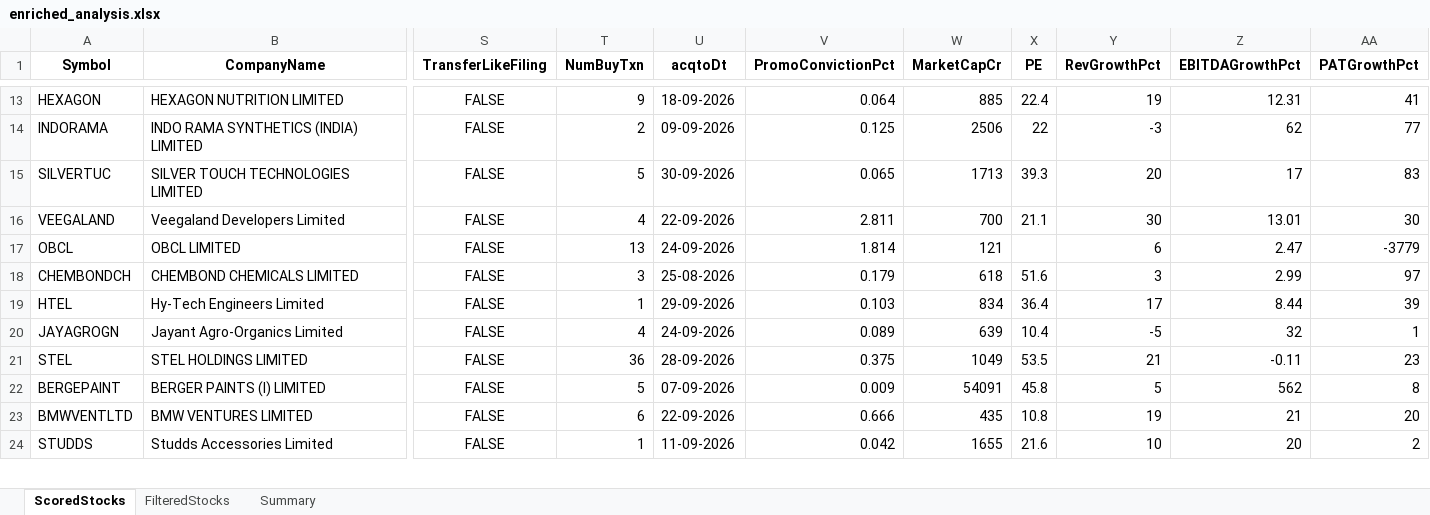
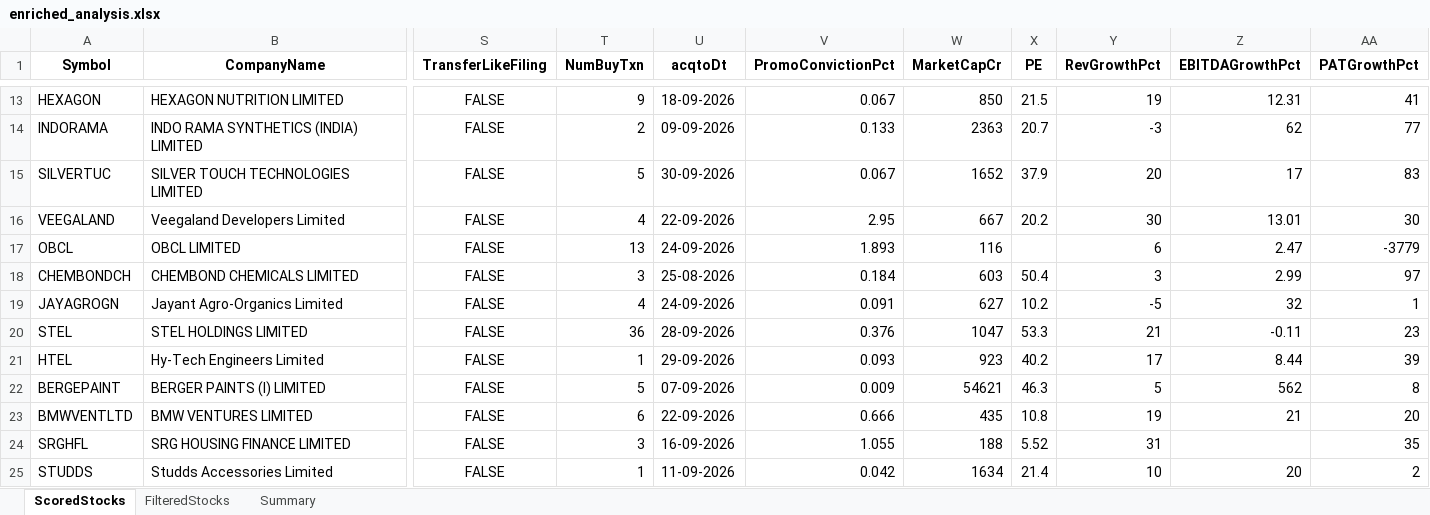
Before and after one commit to rajeshbedse/rbedse, an Excel workbook: output/2026-10-08/enriched_analysis.xlsx, sheet ScoredStocks, drawn as a sheet; only a part is shown, gaps mark what is left out; values as stored, in another font and other column widths than the file's, no borders; removed rows and columns are numbered as before the commit, all else as after; rows hold the shown columns only; the diff covers the shown part only; the diff names each change by its address in the sheet, - before the commit and + after, or states it on an @@ line.

```diff
--- a/output/2026-10-08/enriched_analysis.xlsx (sheet ScoredStocks)
+++ b/output/2026-10-08/enriched_analysis.xlsx (sheet ScoredStocks)
-V13 (PromoConvictionPct): 0.064
+V13 (PromoConvictionPct): 0.067
-W13 (MarketCapCr): 885
+W13 (MarketCapCr): 850
-X13 (PE): 22.4
+X13 (PE): 21.5
-V14 (PromoConvictionPct): 0.125
+V14 (PromoConvictionPct): 0.133
-W14 (MarketCapCr): 2506
+W14 (MarketCapCr): 2363
-X14 (PE): 22
+X14 (PE): 20.7
-V15 (PromoConvictionPct): 0.065
+V15 (PromoConvictionPct): 0.067
-W15 (MarketCapCr): 1713
+W15 (MarketCapCr): 1652
-X15 (PE): 39.3
+X15 (PE): 37.9
-V16 (PromoConvictionPct): 2.811
+V16 (PromoConvictionPct): 2.95
-W16 (MarketCapCr): 700
+W16 (MarketCapCr): 667
-X16 (PE): 21.1
+X16 (PE): 20.2
-V17 (PromoConvictionPct): 1.814
+V17 (PromoConvictionPct): 1.893
-W17 (MarketCapCr): 121
+W17 (MarketCapCr): 116
-V18 (PromoConvictionPct): 0.179
+V18 (PromoConvictionPct): 0.184
-W18 (MarketCapCr): 618
+W18 (MarketCapCr): 603
-X18 (PE): 51.6
+X18 (PE): 50.4
-row 19: HTEL | Hy-Tech Engineers Limited | FALSE | 1 | 29-09-2026 | 0.103 | 834 | 36.4 | 17 | 8.44 | 39
-V19 (PromoConvictionPct): 0.089
+V19 (PromoConvictionPct): 0.091
-W19 (MarketCapCr): 639
+W19 (MarketCapCr): 627
-X19 (PE): 10.4
+X19 (PE): 10.2
-V20 (PromoConvictionPct): 0.375
+V20 (PromoConvictionPct): 0.376
-W20 (MarketCapCr): 1049
+W20 (MarketCapCr): 1047
-X20 (PE): 53.5
+X20 (PE): 53.3
+row 21: HTEL | Hy-Tech Engineers Limited | FALSE | 1 | 29-09-2026 | 0.093 | 923 | 40.2 | 17 | 8.44 | 39
-W22 (MarketCapCr): 54091
+W22 (MarketCapCr): 54621
-X22 (PE): 45.8
+X22 (PE): 46.3
+row 24: SRGHFL | SRG HOUSING FINANCE LIMITED | FALSE | 3 | 16-09-2026 | 1.055 | 188 | 5.52 | 31 |  | 35
-W25 (MarketCapCr): 1655
+W25 (MarketCapCr): 1634
-X25 (PE): 21.6
+X25 (PE): 21.4
```
Also changed, not shown: 1 removed row and 85 edited cells elsewhere in this sheet, sheet FilteredStocks, 7 other files.
